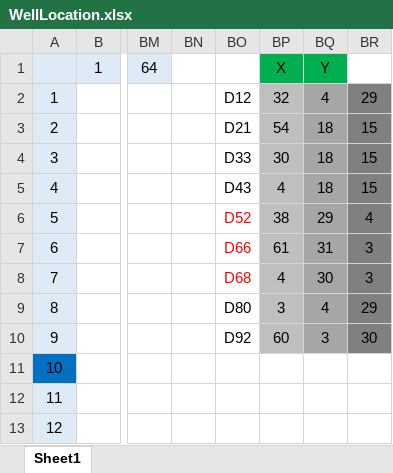
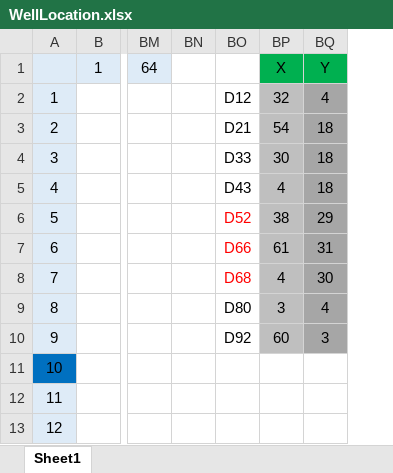
Before and after one commit to janven1/Reservoir-Design-Data, an Excel workbook: ReservoirDesignPlatform/生产/WellLocation.xlsx, sheet Sheet1, drawn as a sheet; only a part is shown, gaps mark what is left out; values as stored, in another font and other column widths than the file's, no borders; the diff names each change by its address in the sheet, - before the commit and + after, or states it on an @@ line.

```diff
--- a/ReservoirDesignPlatform/生产/WellLocation.xlsx (sheet Sheet1)
+++ b/ReservoirDesignPlatform/生产/WellLocation.xlsx (sheet Sheet1)
-column BR, rows 2-10: 29 | 15 | 15 | 15 | 4 | 3 | 3 | 29 | 30
```
Also changed, not shown: Excel/01连井剖面.xlsx, Excel/02井网密度.xlsx, 13 other files.
